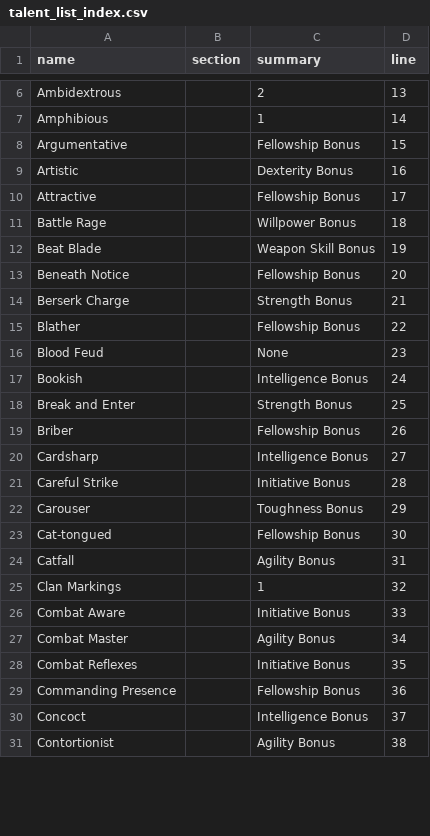
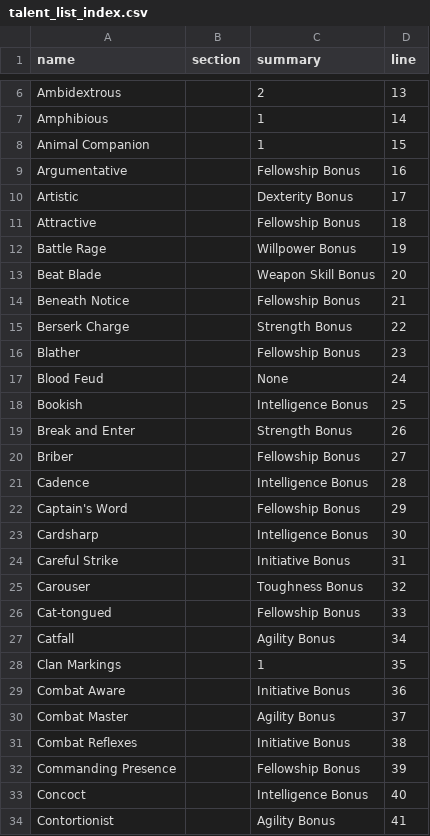
Before and after one commit to AndrisArickson/SL100-Wiki, a CSV file: docs/collation/talent_list_index.csv, drawn as a sheet; only a part is shown, gaps mark what is left out; the diff covers the shown part only.

```diff
--- a/docs/collation/talent_list_index.csv
+++ b/docs/collation/talent_list_index.csv
@@ -7,25 +7,28 @@ Ambidextrous,,2,13
 Amphibious,,1,14
-Argumentative,,Fellowship Bonus,15
-Artistic,,Dexterity Bonus,16
-Attractive,,Fellowship Bonus,17
-Battle Rage,,Willpower Bonus,18
-Beat Blade,,Weapon Skill Bonus,19
-Beneath Notice,,Fellowship Bonus,20
-Berserk Charge,,Strength Bonus,21
-Blather,,Fellowship Bonus,22
-Blood Feud,,None,23
-Bookish,,Intelligence Bonus,24
-Break and Enter,,Strength Bonus,25
-Briber,,Fellowship Bonus,26
-Cardsharp,,Intelligence Bonus,27
-Careful Strike,,Initiative Bonus,28
-Carouser,,Toughness Bonus,29
-Cat-tongued,,Fellowship Bonus,30
-Catfall,,Agility Bonus,31
-Clan Markings,,1,32
-Combat Aware,,Initiative Bonus,33
-Combat Master,,Agility Bonus,34
-Combat Reflexes,,Initiative Bonus,35
-Commanding Presence,,Fellowship Bonus,36
-Concoct,,Intelligence Bonus,37
-Contortionist,,Agility Bonus,38
+Animal Companion,,1,15
+Argumentative,,Fellowship Bonus,16
+Artistic,,Dexterity Bonus,17
+Attractive,,Fellowship Bonus,18
+Battle Rage,,Willpower Bonus,19
+Beat Blade,,Weapon Skill Bonus,20
+Beneath Notice,,Fellowship Bonus,21
+Berserk Charge,,Strength Bonus,22
+Blather,,Fellowship Bonus,23
+Blood Feud,,None,24
+Bookish,,Intelligence Bonus,25
+Break and Enter,,Strength Bonus,26
+Briber,,Fellowship Bonus,27
+Cadence,,Intelligence Bonus,28
+Captain's Word,,Fellowship Bonus,29
+Cardsharp,,Intelligence Bonus,30
+Careful Strike,,Initiative Bonus,31
+Carouser,,Toughness Bonus,32
+Cat-tongued,,Fellowship Bonus,33
+Catfall,,Agility Bonus,34
+Clan Markings,,1,35
+Combat Aware,,Initiative Bonus,36
+Combat Master,,Agility Bonus,37
+Combat Reflexes,,Initiative Bonus,38
+Commanding Presence,,Fellowship Bonus,39
+Concoct,,Intelligence Bonus,40
+Contortionist,,Agility Bonus,41
```
Also changed, not shown: 1 added row and 157 edited cells elsewhere in this file, docs/collation/career_refs.csv, docs/collation/skills_master.csv, 44 other files.
